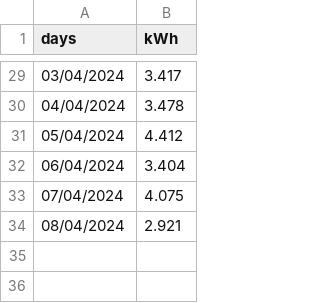
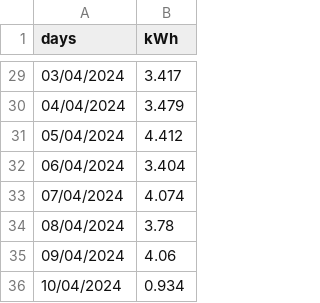
Before and after one commit to jdavid54/jupyter_notebooks, a CSV file: conso_par_jour.csv, drawn as a sheet; only a part is shown, gaps mark what is left out; the diff covers the shown part only.

```diff
--- a/conso_par_jour.csv
+++ b/conso_par_jour.csv
@@ -29,6 +29,8 @@ days,kWh
 03/04/2024,3.417
-04/04/2024,3.478
+04/04/2024,3.479
 05/04/2024,4.412
 06/04/2024,3.404
-07/04/2024,4.075
-08/04/2024,2.921
+07/04/2024,4.074
+08/04/2024,3.78
+09/04/2024,4.06
+10/04/2024,0.934
```
Also changed, not shown: 18 edited cells elsewhere in this file, demain.csv, week.csv, 7 other files.
